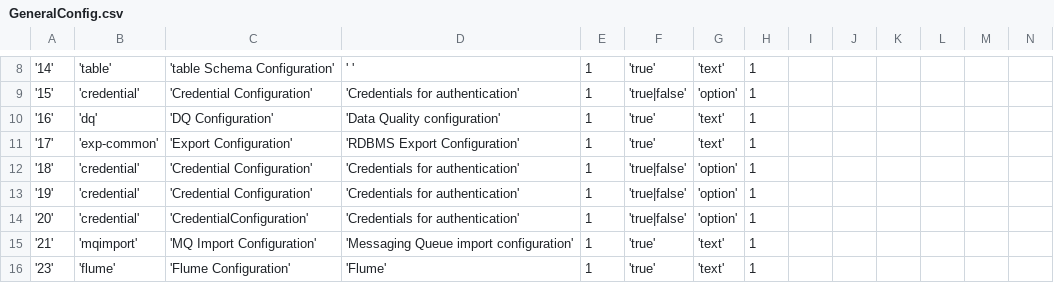
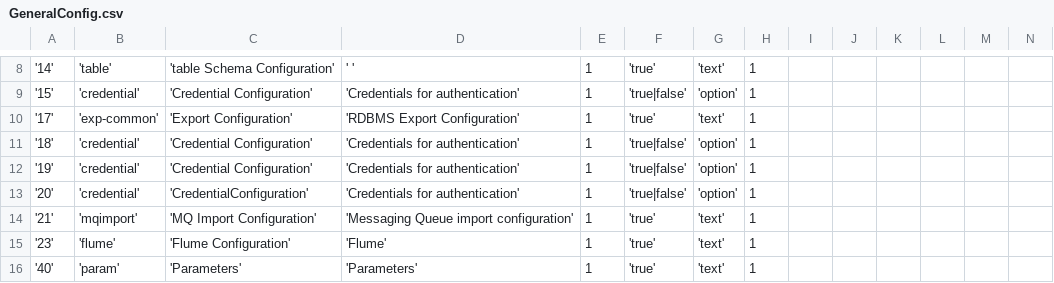
Before and after one commit to sriharshaboda/openbdre, a CSV file: databases/setup/GeneralConfig.csv, drawn as a sheet; only a part is shown, gaps mark what is left out; the shorter side is filled out with more unchanged rows; rows hold the shown columns only; the diff names each change by its address in the sheet, - before the commit and + after, or states it on an @@ line.

```diff
--- a/databases/setup/GeneralConfig.csv
+++ b/databases/setup/GeneralConfig.csv
-row 10: '16' | 'dq' | 'DQ Configuration' | 'Data Quality configuration' | 1 | 'true' | 'text' | 1
```
Also changed, not shown: 21 other files.
